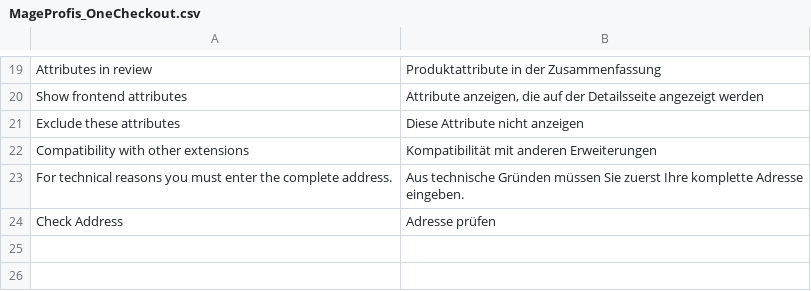
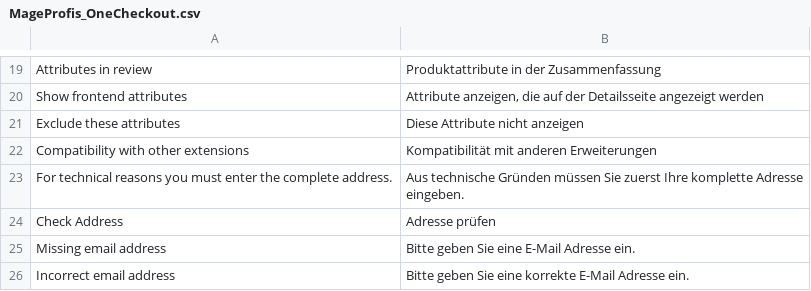
Before and after one commit to mageprofis/MageProfis_OneCheckout, a CSV file: src/app/locale/de_DE/MageProfis_OneCheckout.csv, drawn as a sheet; only a part is shown, gaps mark what is left out.

Commit message:
[~FIXED] added missing translations

```diff
--- a/src/app/locale/de_DE/MageProfis_OneCheckout.csv
+++ b/src/app/locale/de_DE/MageProfis_OneCheckout.csv
@@ -24 +24,3 @@
 "Check Address", "Adresse prüfen"
+"Missing email address","Bitte geben Sie eine E-Mail Adresse ein."
+"Incorrect email address","Bitte geben Sie eine korrekte E-Mail Adresse ein."
```
